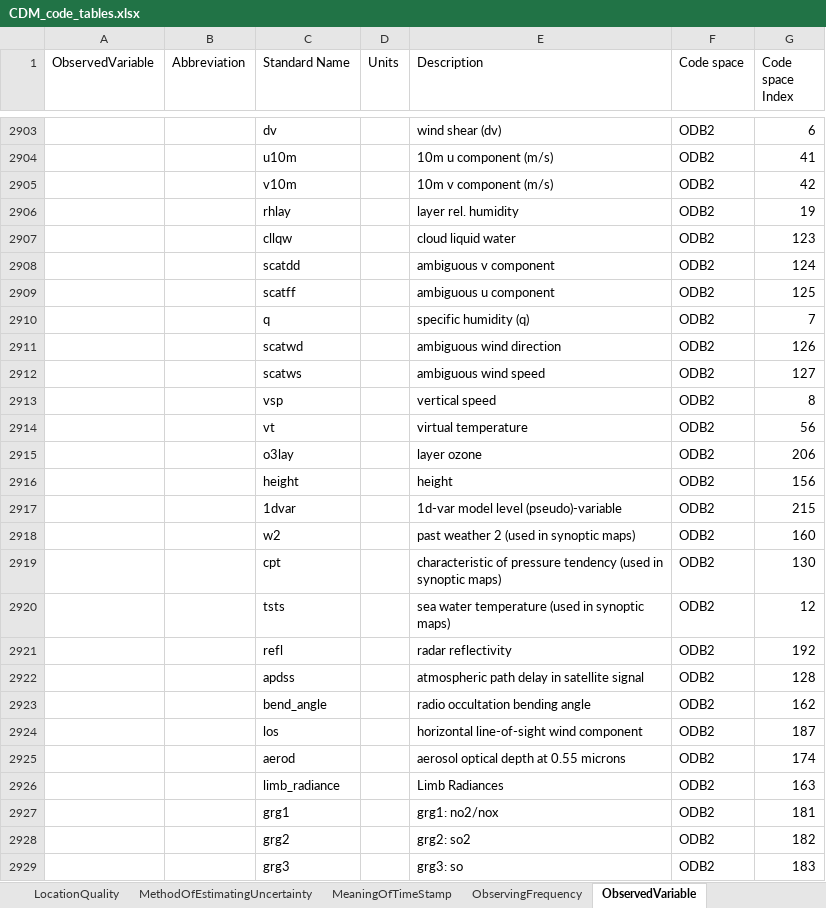
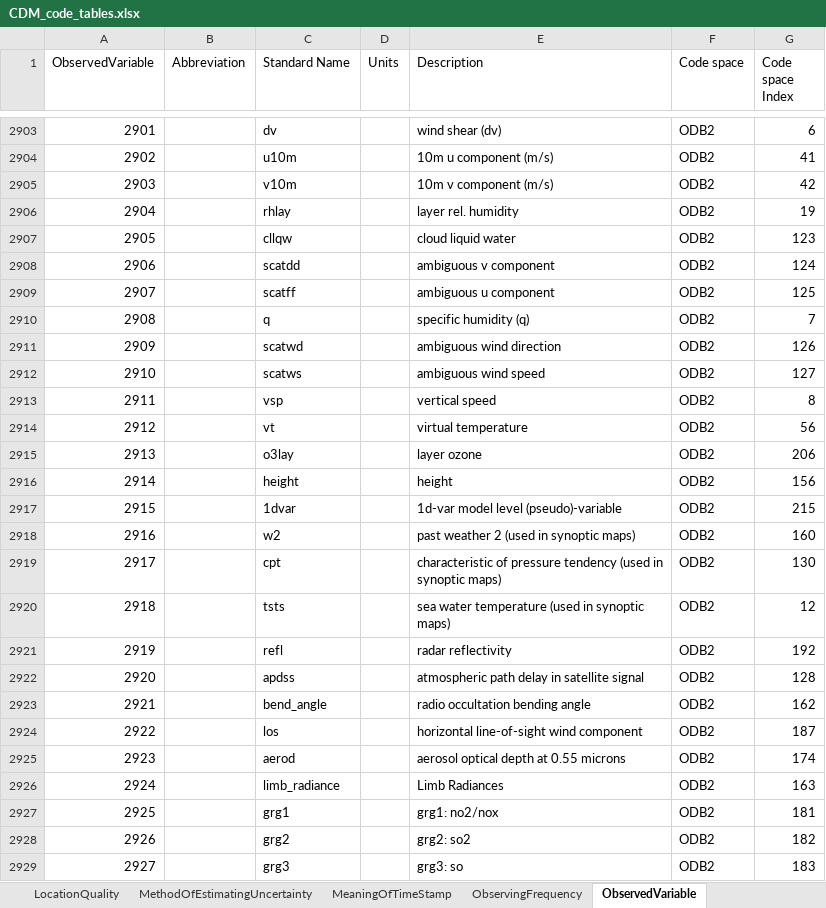
Before and after one commit to glamod/common_data_model, an Excel workbook: CDM_code_tables.xlsx, sheet ObservedVariable, drawn as a sheet; only a part is shown, gaps mark what is left out; values as stored, in another font and other column widths than the file's, no borders; the diff covers the shown part only; the diff names each change by its address in the sheet, - before the commit and + after, or states it on an @@ line.

Commit message:
gv files added and ObservedVariable updated

```diff
--- a/CDM_code_tables.xlsx (sheet ObservedVariable)
+++ b/CDM_code_tables.xlsx (sheet ObservedVariable)
-A2903 (ObservedVariable): (empty)
+A2903 (ObservedVariable): 2901
-A2904 (ObservedVariable): (empty)
+A2904 (ObservedVariable): 2902
-A2905 (ObservedVariable): (empty)
+A2905 (ObservedVariable): 2903
-A2906 (ObservedVariable): (empty)
+A2906 (ObservedVariable): 2904
-A2907 (ObservedVariable): (empty)
+A2907 (ObservedVariable): 2905
-A2908 (ObservedVariable): (empty)
+A2908 (ObservedVariable): 2906
-A2909 (ObservedVariable): (empty)
+A2909 (ObservedVariable): 2907
-A2910 (ObservedVariable): (empty)
+A2910 (ObservedVariable): 2908
-A2911 (ObservedVariable): (empty)
+A2911 (ObservedVariable): 2909
-A2912 (ObservedVariable): (empty)
+A2912 (ObservedVariable): 2910
-A2913 (ObservedVariable): (empty)
+A2913 (ObservedVariable): 2911
-A2914 (ObservedVariable): (empty)
+A2914 (ObservedVariable): 2912
-A2915 (ObservedVariable): (empty)
+A2915 (ObservedVariable): 2913
-A2916 (ObservedVariable): (empty)
+A2916 (ObservedVariable): 2914
-A2917 (ObservedVariable): (empty)
+A2917 (ObservedVariable): 2915
-A2918 (ObservedVariable): (empty)
+A2918 (ObservedVariable): 2916
-A2919 (ObservedVariable): (empty)
+A2919 (ObservedVariable): 2917
-A2920 (ObservedVariable): (empty)
+A2920 (ObservedVariable): 2918
-A2921 (ObservedVariable): (empty)
+A2921 (ObservedVariable): 2919
-A2922 (ObservedVariable): (empty)
+A2922 (ObservedVariable): 2920
-A2923 (ObservedVariable): (empty)
+A2923 (ObservedVariable): 2921
-A2924 (ObservedVariable): (empty)
+A2924 (ObservedVariable): 2922
-A2925 (ObservedVariable): (empty)
+A2925 (ObservedVariable): 2923
-A2926 (ObservedVariable): (empty)
+A2926 (ObservedVariable): 2924
-A2927 (ObservedVariable): (empty)
+A2927 (ObservedVariable): 2925
-A2928 (ObservedVariable): (empty)
+A2928 (ObservedVariable): 2926
-A2929 (ObservedVariable): (empty)
+A2929 (ObservedVariable): 2927
```
Also changed, not shown: 127 edited cells elsewhere in this sheet, 53 other files.
